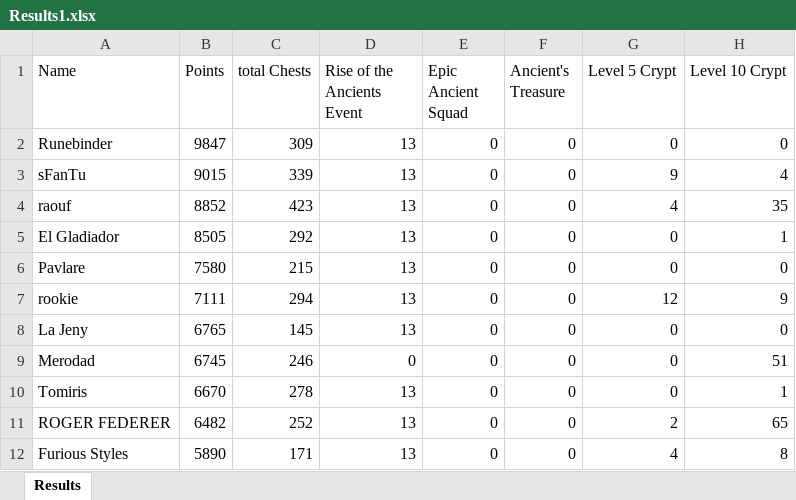
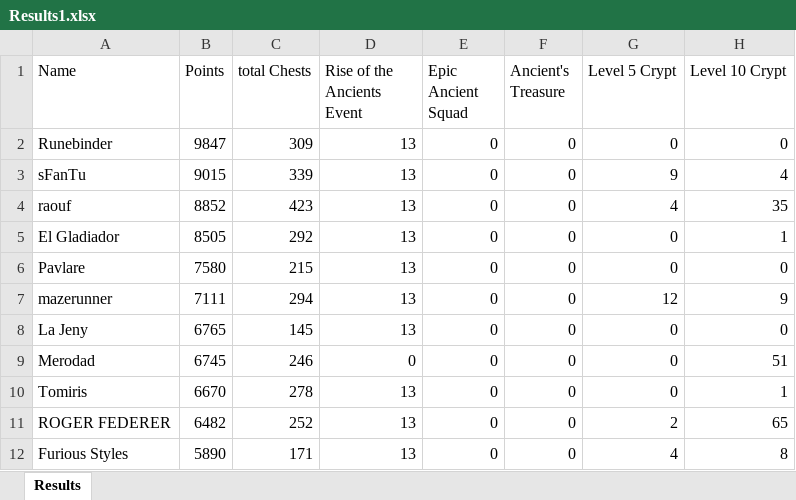
Before and after one commit to abdulraoufsuliman-ctrl/Chest_Tracker, an Excel workbook: Results1.xlsx, sheet Results, drawn as a sheet; only a part is shown; values as stored, in another font and other column widths than the file's, no borders; conditional formats not drawn; the diff names each change by its address in the sheet, - before the commit and + after, or states it on an @@ line.

```diff
--- a/Results1.xlsx (sheet Results)
+++ b/Results1.xlsx (sheet Results)
-A7 (Name): rookie
+A7 (Name): mazerunner
```
Also changed, not shown: Results2.xlsx.
